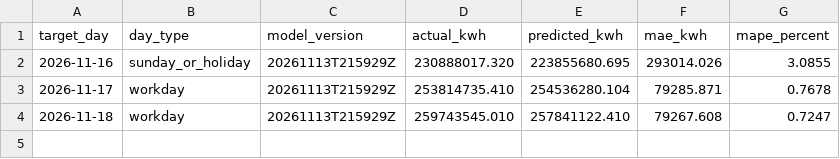
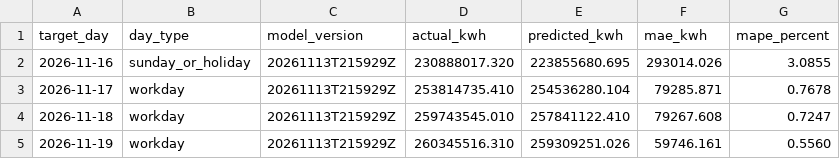
Before and after one commit to hoseStr/energuia, a CSV file: data/metrics/daily.csv, drawn as a sheet; the diff names each change by its address in the sheet, - before the commit and + after, or states it on an @@ line.

```diff
--- a/data/metrics/daily.csv
+++ b/data/metrics/daily.csv
+row 5: 2026-11-19 | workday | 20261113T215929Z | 260345516.310 | 259309251.026 | 59746.161 | 0.5560
```
Also changed, not shown: data/predictions/2026.csv, 4 other files.
